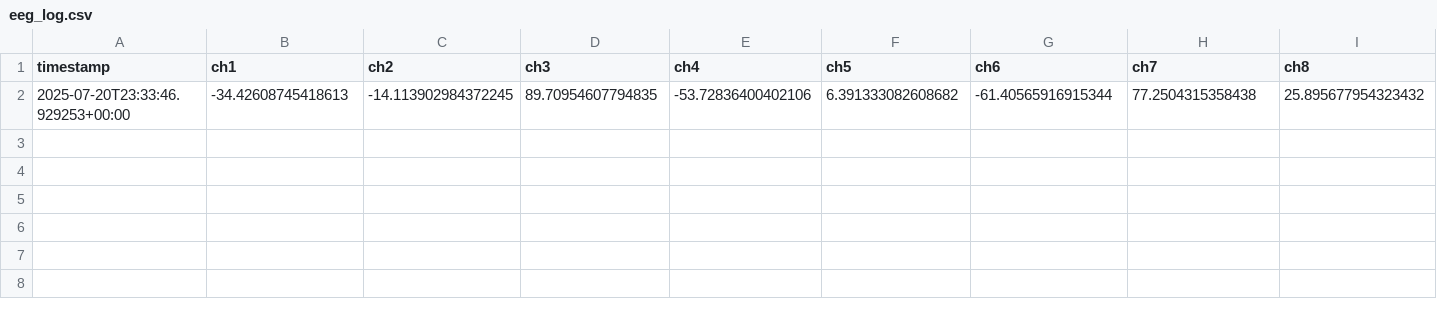
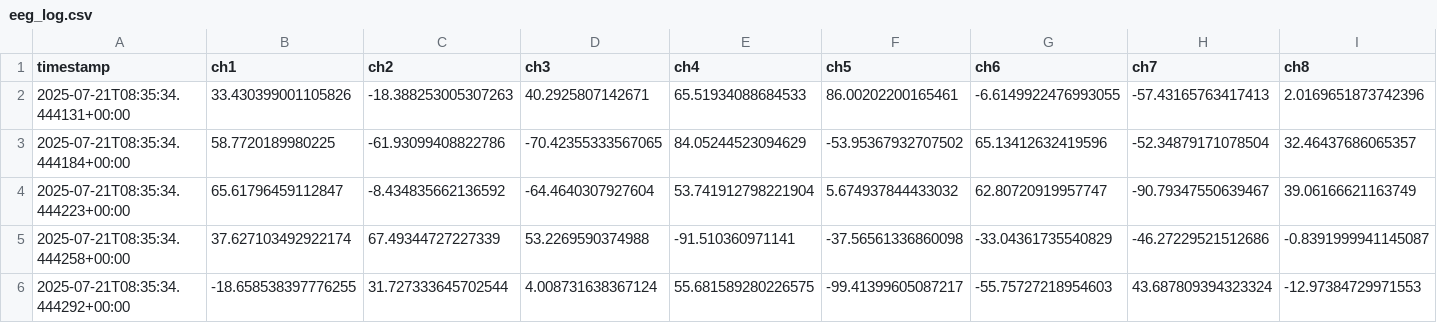
Before and after one commit to anichlabs/bci-tools, a CSV file: logs/eeg_log.csv, drawn as a sheet; only a part is shown; removed rows and columns are numbered as before the commit, all else as after; rows hold the shown columns only; the diff names each change by its address in the sheet, - before the commit and + after, or states it on an @@ line.

```diff
--- a/logs/eeg_log.csv
+++ b/logs/eeg_log.csv
-row 2: 2025-07-20T23:33:46.929253+00:00 | -34.42608745418613 | -14.113902984372245 | 89.70954607794835 | -53.72836400402106 | 6.391333082608682 | -61.40565916915344 | 77.2504315358438 | 25.895677954323432
+row 2: 2025-07-21T08:35:34.444131+00:00 | 33.430399001105826 | -18.388253005307263 | 40.2925807142671 | 65.51934088684533 | 86.00202200165461 | -6.6149922476993055 | -57.43165763417413 | 2.0169651873742396
+row 3: 2025-07-21T08:35:34.444184+00:00 | 58.7720189980225 | -61.93099408822786 | -70.42355333567065 | 84.05244523094629 | -53.95367932707502 | 65.13412632419596 | -52.34879171078504 | 32.46437686065357
+row 4: 2025-07-21T08:35:34.444223+00:00 | 65.61796459112847 | -8.434835662136592 | -64.4640307927604 | 53.741912798221904 | 5.674937844433032 | 62.80720919957747 | -90.79347550639467 | 39.06166621163749
+row 5: 2025-07-21T08:35:34.444258+00:00 | 37.627103492922174 | 67.49344727227339 | 53.2269590374988 | -91.510360971141 | -37.56561336860098 | -33.04361735540829 | -46.27229521512686 | -0.8391999941145087
+row 6: 2025-07-21T08:35:34.444292+00:00 | -18.658538397776255 | 31.727333645702544 | 4.008731638367124 | 55.681589280226575 | -99.41399605087217 | -55.75727218954603 | 43.687809394323324 | -12.97384729971553
```
